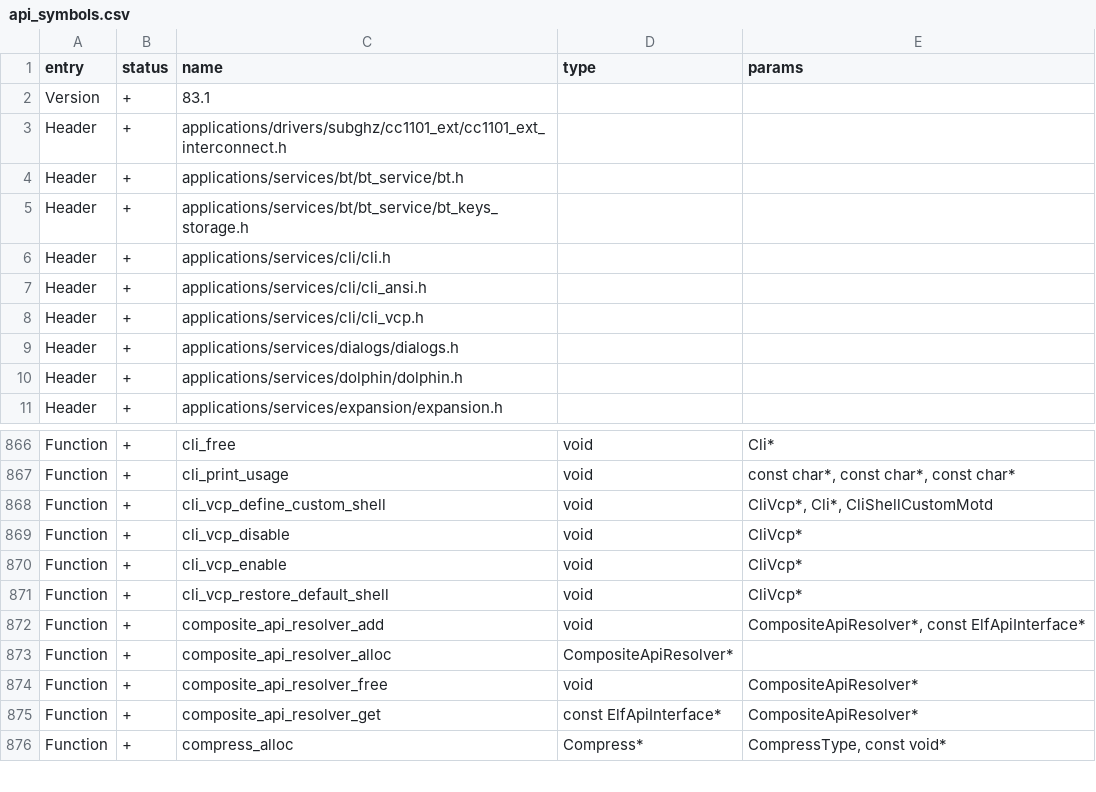
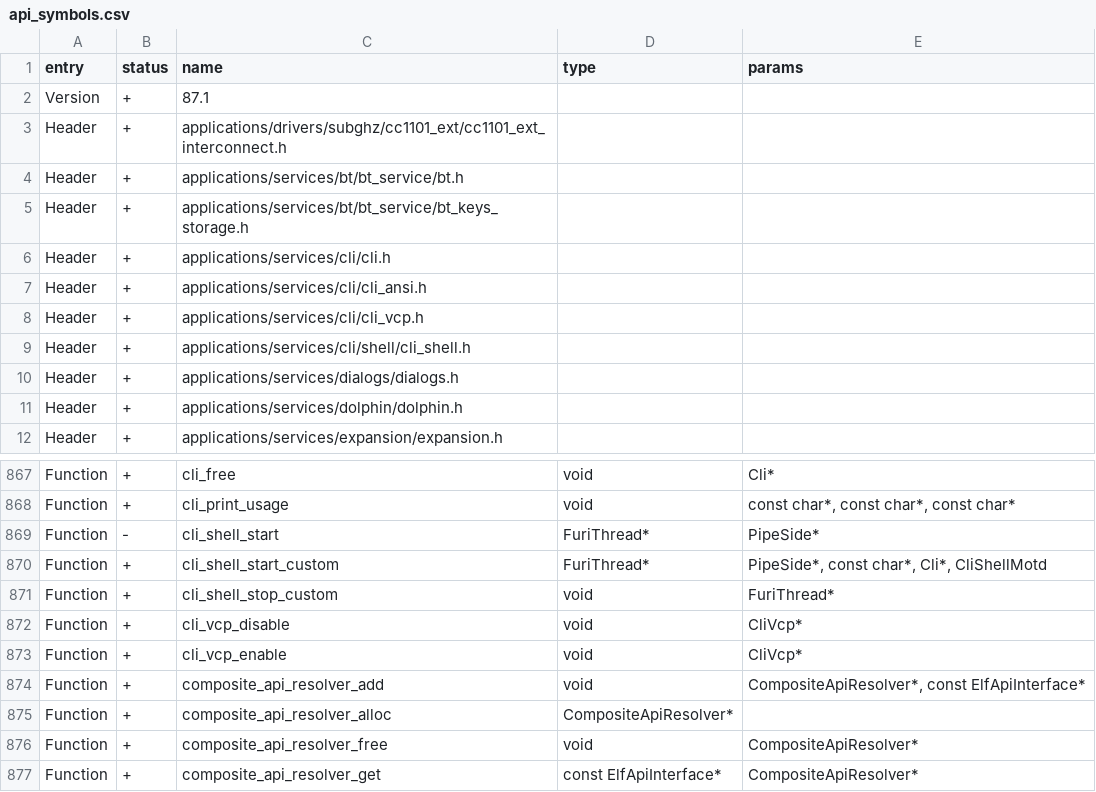
Before and after one commit to flipperdevices/flipperzero-firmware, a CSV file: targets/f7/api_symbols.csv, drawn as a sheet; only a part is shown, gaps mark what is left out; the shorter side is filled out with more unchanged rows.

Commit message:
Cli Shell now can be started from ongoing cli command

```diff
--- a/targets/f7/api_symbols.csv
+++ b/targets/f7/api_symbols.csv
@@ -1,3 +1,3 @@
 entry,status,name,type,params
-Version,+,83.1,,
+Version,+,87.1,,
 Header,+,applications/drivers/subghz/cc1101_ext/cc1101_ext_interconnect.h,,
@@ -8,2 +8,3 @@ Header,+,applications/services/cli/cli_ansi.h,,
 Header,+,applications/services/cli/cli_vcp.h,,
+Header,+,applications/services/cli/shell/cli_shell.h,,
 Header,+,applications/services/dialogs/dialogs.h,,
@@ -867,6 +868,7 @@ Function,+,cli_free,void,Cli*
 Function,+,cli_print_usage,void,"const char*, const char*, const char*"
-Function,+,cli_vcp_define_custom_shell,void,"CliVcp*, Cli*, CliShellCustomMotd"
+Function,-,cli_shell_start,FuriThread*,PipeSide*
+Function,+,cli_shell_start_custom,FuriThread*,"PipeSide*, const char*, Cli*, CliShellMotd"
+Function,+,cli_shell_stop_custom,void,FuriThread*
 Function,+,cli_vcp_disable,void,CliVcp*
 Function,+,cli_vcp_enable,void,CliVcp*
-Function,+,cli_vcp_restore_default_shell,void,CliVcp*
 Function,+,composite_api_resolver_add,void,"CompositeApiResolver*, const ElfApiInterface*"
```
Also changed, not shown: 3 other files.
